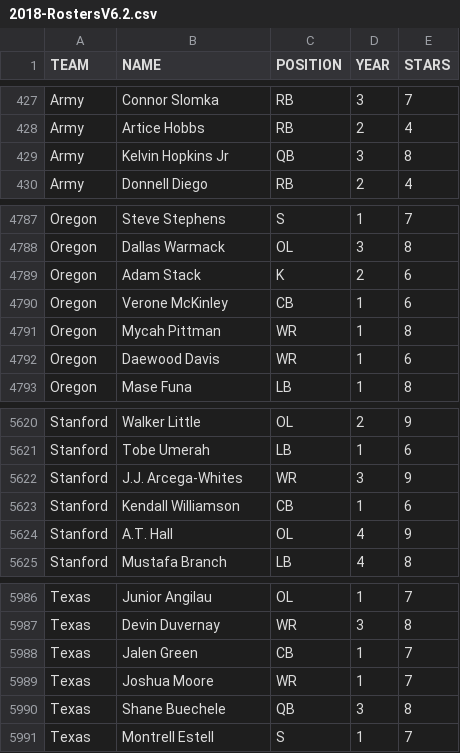
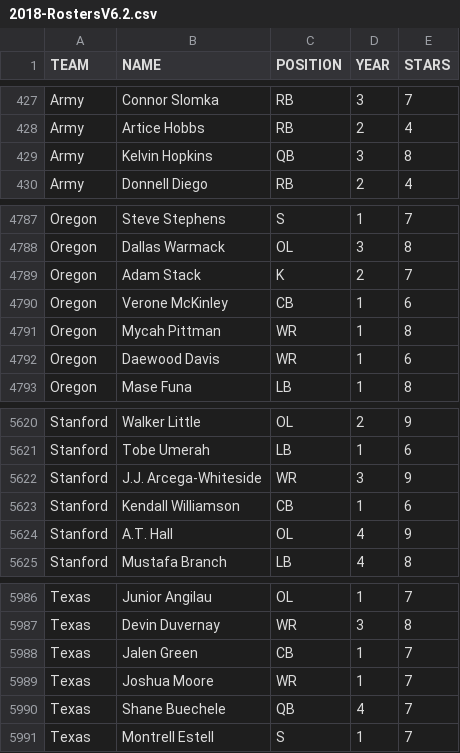
Before and after one commit to brad1323/CFB-Coach, a CSV file: Universe/2018-RostersV6.2.csv, drawn as a sheet; only a part is shown, gaps mark what is left out.

Commit message:
2018-RostersV6.2.csv 10

```diff
--- a/Universe/2018-RostersV6.2.csv
+++ b/Universe/2018-RostersV6.2.csv
@@ -428,3 +428,3 @@ Army,Connor Slomka,RB,3,7
 Army,Artice Hobbs,RB,2,4
-Army,Kelvin Hopkins Jr,QB,3,8
+Army,Kelvin Hopkins,QB,3,8
 Army,Donnell Diego,RB,2,4
@@ -4788,3 +4788,3 @@ Oregon,Steve Stephens,S,1,7
 Oregon,Dallas Warmack,OL,3,8
-Oregon,Adam Stack,K,2,6
+Oregon,Adam Stack,K,2,7
 Oregon,Verone McKinley,CB,1,6
@@ -5621,3 +5621,3 @@ Stanford,Walker Little,OL,2,9
 Stanford,Tobe Umerah,LB,1,6
-Stanford,J.J. Arcega-Whites,WR,3,9
+Stanford,J.J. Arcega-Whiteside,WR,3,9
 Stanford,Kendall Williamson,CB,1,6
@@ -5989,3 +5989,3 @@ Texas,Jalen Green,CB,1,7
 Texas,Joshua Moore,WR,1,7
-Texas,Shane Buechele,QB,3,8
+Texas,Shane Buechele,QB,4,7
 Texas,Montrell Estell,S,1,7
```
